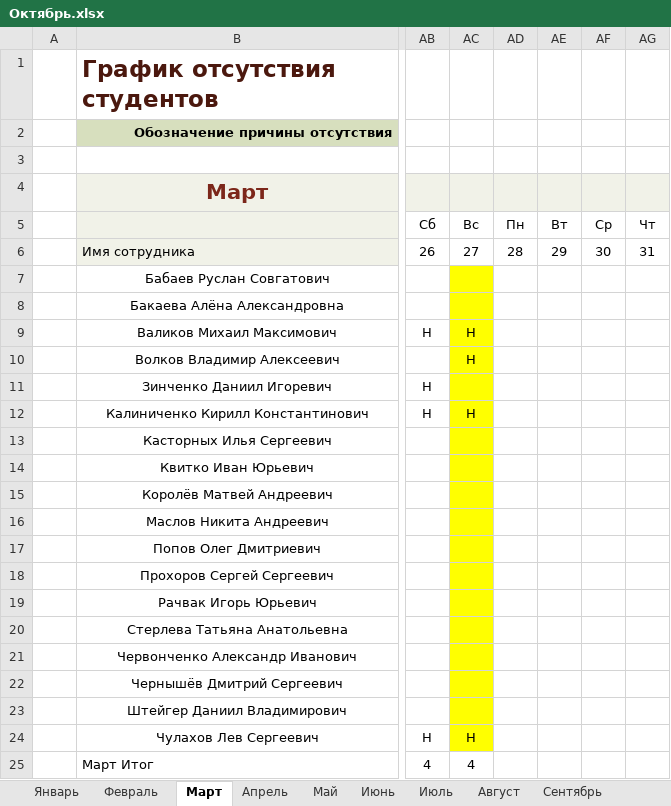
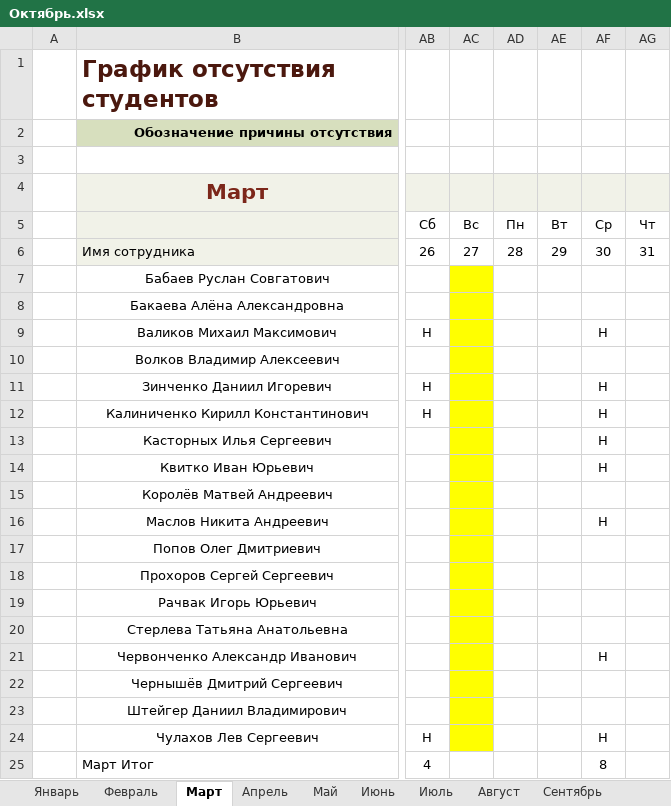
Before and after one commit to Andrew3100/Group10_WEB, an Excel workbook: Октябрь.xlsx, sheet Март, drawn as a sheet; only a part is shown, gaps mark what is left out; values as stored, in another font and other column widths than the file's, no borders; conditional formats and table styles not drawn; the diff names each change by its address in the sheet, - before the commit and + after, or states it on an @@ line.

Commit message:
Посещаемость от 30 марта

```diff
--- a/Октябрь.xlsx (sheet Март)
+++ b/Октябрь.xlsx (sheet Март)
-AC9:AC10: Н
+AC9:AC10: (empty)
-AF9: (empty)
+AF9: Н
-AF11:AF14: (empty)
+AF11:AF14: Н
-AC12: Н
+AC12: (empty)
-AF16: (empty)
+AF16: Н
-AF21: (empty)
+AF21: Н
-AC24: Н
+AC24: (empty)
-AF24: (empty)
+AF24: Н
-AC25: 4
+AC25: (empty)
-AF25: (empty)
+AF25: 8
```
